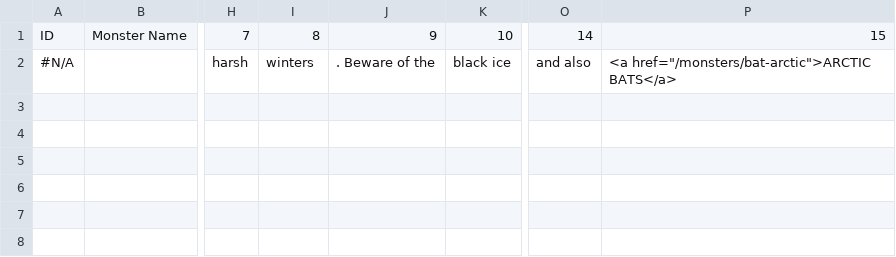
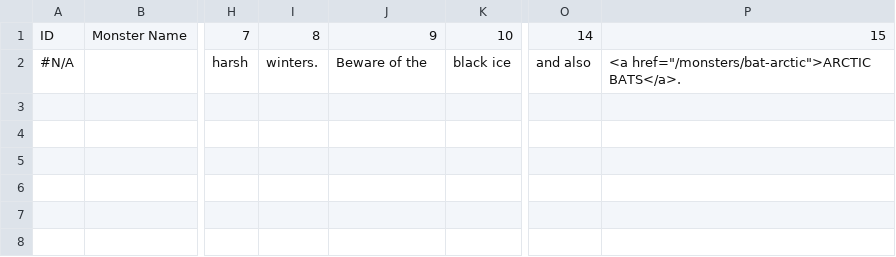
Before and after one commit to SaltyGoo/saltygoo.github.io, a CSV file: CSV/Monster - 01_Arctic.csv, drawn as a sheet; only a part is shown, gaps mark what is left out; the diff names each change by its address in the sheet, - before the commit and + after, or states it on an @@ line.

Commit message:
Update Monster - 01_Arctic.csv

```diff
--- a/CSV/Monster - 01_Arctic.csv
+++ b/CSV/Monster - 01_Arctic.csv
-I2: winters
+I2: winters.
-J2: . Beware of the
+J2: Beware of the
-P2: <a href="/monsters/bat-arctic">ARCTIC BATS</a>
+P2: <a href="/monsters/bat-arctic">ARCTIC BATS</a>.
```
